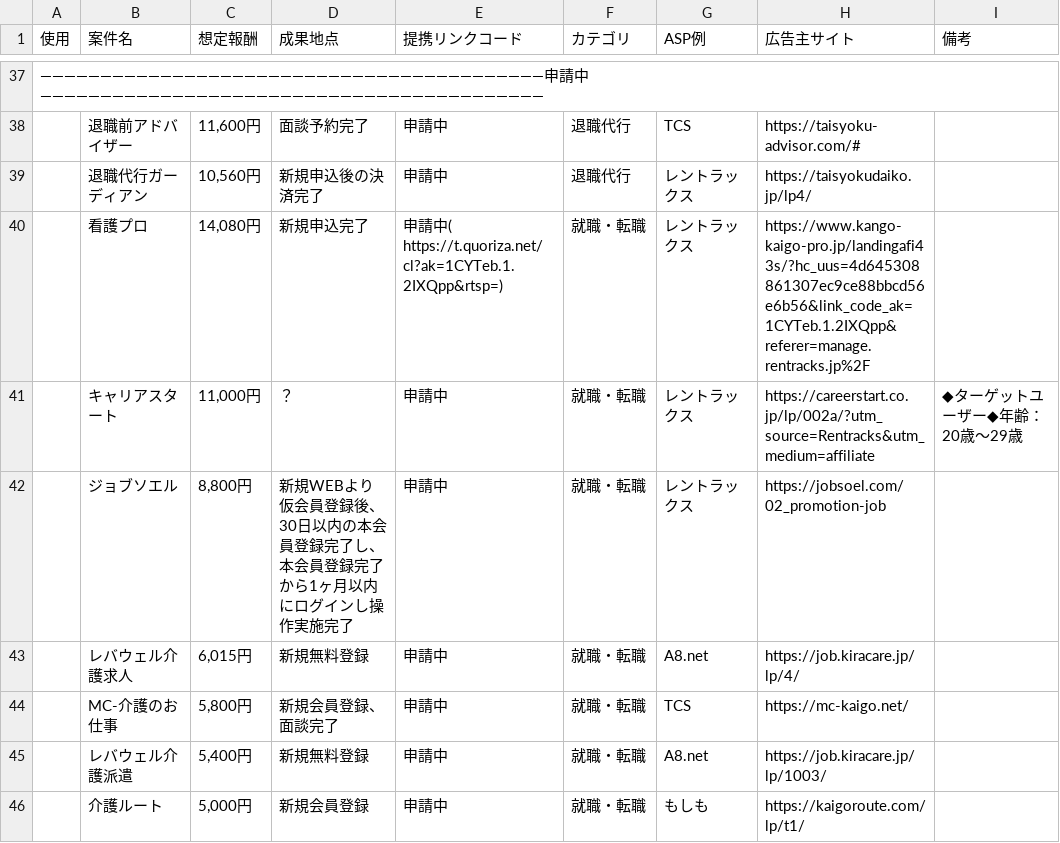
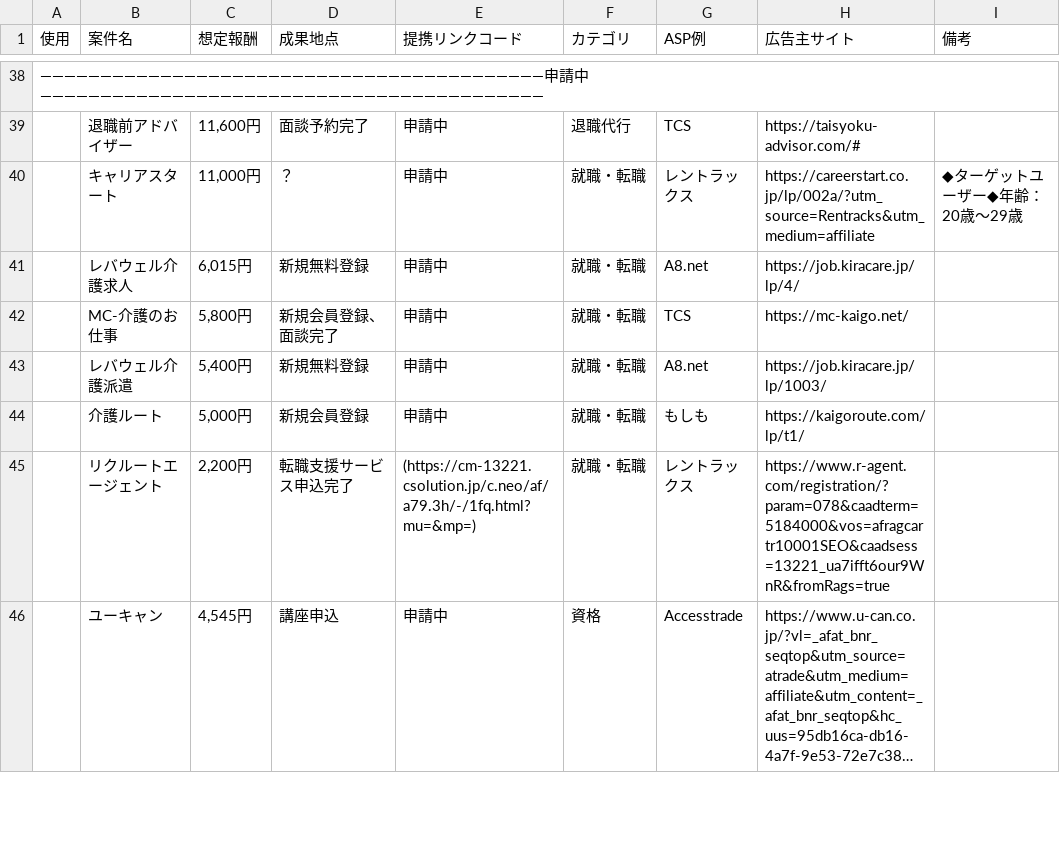
Before and after one commit to sasayosh1/prorenata, a CSV file: ProReNata - Sheet1.csv, drawn as a sheet; only a part is shown, gaps mark what is left out; the shorter side is filled out with more unchanged rows; long unchanged cells end in …; removed rows and columns are numbered as before the commit, all else as after; the diff covers the shown part only; the diff names each change by its address in the sheet, - before the commit and + after, or states it on an @@ line.

```diff
--- a/ProReNata - Sheet1.csv
+++ b/ProReNata - Sheet1.csv
-row 39:  | 退職代行ガーディアン | 10,560円 | 新規申込後の決済完了 | 申請中 | 退職代行 | レントラックス | https://taisyokudaiko.jp/lp4/
-row 40:  | 看護プロ | 14,080円 | 新規申込完了 | 申請中( https://t.quoriza.net/cl?ak=1CYTeb.1.2IXQpp&rtsp=) | 就職・転職 | レントラックス | https://www.kango-kaigo-pro.jp/landingafi43s/?hc_uus=4d645308861307ec9ce88bbcd56e6b56&link_code_ak=1CYTeb.1.2IXQpp&referer=manage.rentracks.jp%2F
-row 42:  | ジョブソエル | 8,800円 | 新規WEBより仮会員登録後、30日以内の本会員登録完了し、本会員登録完了から1ヶ月以内にログインし操作実施完了 | 申請中 | 就職・転職 | レントラックス | https://jobsoel.com/02_promotion-job
```
Also changed, not shown: 4 added rows, 1 removed row and 1 moved row elsewhere in this file, 7 other files.
